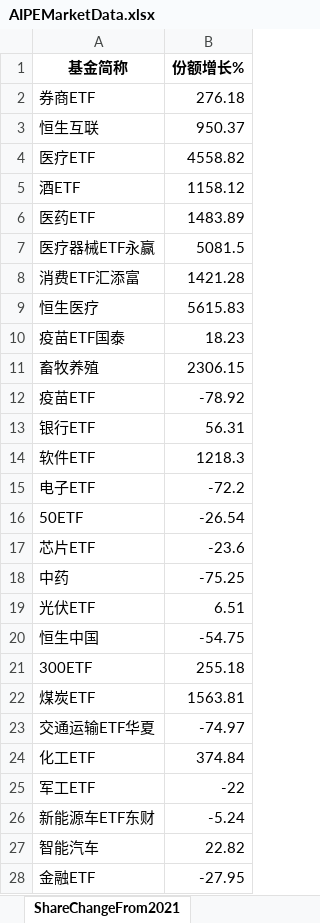
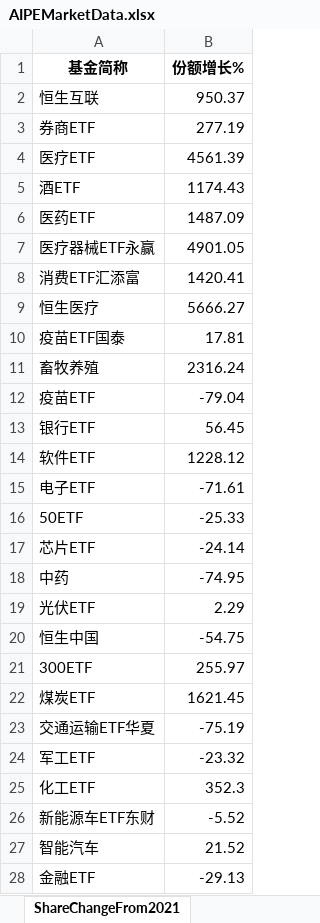
Before and after one commit to digital-era/AIPEMarketData, an Excel workbook: data/AIPEMarketData.xlsx, sheet ShareChangeFrom2021, drawn as a sheet; only a part is shown; values as stored, in another font and other column widths than the file's, no borders; removed rows and columns are numbered as before the commit, all else as after; the diff covers the shown part only; the diff names each change by its address in the sheet, - before the commit and + after, or states it on an @@ line.

```diff
--- a/data/AIPEMarketData.xlsx (sheet ShareChangeFrom2021)
+++ b/data/AIPEMarketData.xlsx (sheet ShareChangeFrom2021)
-row 2: 券商ETF | 276.18
+row 3: 券商ETF | 277.19
-B4 (份额增长%): 4558.82
+B4 (份额增长%): 4561.39
-B5 (份额增长%): 1158.12
+B5 (份额增长%): 1174.43
-B6 (份额增长%): 1483.89
+B6 (份额增长%): 1487.09
-B7 (份额增长%): 5081.5
+B7 (份额增长%): 4901.05
-B8 (份额增长%): 1421.28
+B8 (份额增长%): 1420.41
-B9 (份额增长%): 5615.83
+B9 (份额增长%): 5666.27
-B10 (份额增长%): 18.23
+B10 (份额增长%): 17.81
-B11 (份额增长%): 2306.15
+B11 (份额增长%): 2316.24
-B12 (份额增长%): -78.92
+B12 (份额增长%): -79.04
-B13 (份额增长%): 56.31
+B13 (份额增长%): 56.45
-B14 (份额增长%): 1218.3
+B14 (份额增长%): 1228.12
-B15 (份额增长%): -72.2
+B15 (份额增长%): -71.61
-B16 (份额增长%): -26.54
+B16 (份额增长%): -25.33
-B17 (份额增长%): -23.6
+B17 (份额增长%): -24.14
-B18 (份额增长%): -75.25
+B18 (份额增长%): -74.95
-B19 (份额增长%): 6.51
+B19 (份额增长%): 2.29
-B21 (份额增长%): 255.18
+B21 (份额增长%): 255.97
-B22 (份额增长%): 1563.81
+B22 (份额增长%): 1621.45
-B23 (份额增长%): -74.97
+B23 (份额增长%): -75.19
-row 24: 化工ETF | 374.84
-B24 (份额增长%): -22
+B24 (份额增长%): -23.32
+row 25: 化工ETF | 352.3
-B26 (份额增长%): -5.24
+B26 (份额增长%): -5.52
-B27 (份额增长%): 22.82
+B27 (份额增长%): 21.52
-B28 (份额增长%): -27.95
+B28 (份额增长%): -29.13
```
Also changed, not shown: 5 added rows, 5 removed rows and 26 edited cells elsewhere in this sheet, sheet DistributeHotIndustry, sheet PriceThisYearChange, sheet TopStockInTopPotScore, sheet ShareThisYearChange, sheet PriceChangeFrom2021, sheet TopStockIn5DaysMainFund, 7 more sheets, 15 other files.
